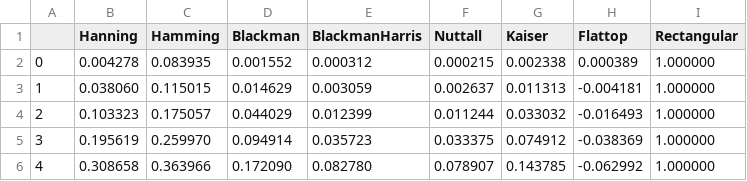
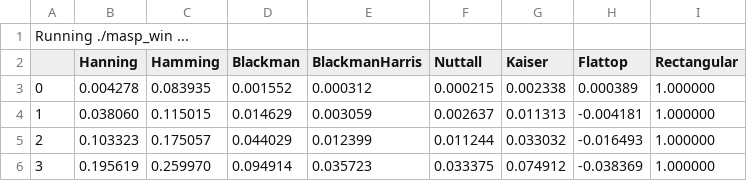
Before and after one commit to in-die-nibelungeh/SelfLearning, a CSV file: Programs/Sources/Libraries/masp/Basics/Window/Window.csv, drawn as a sheet; only a part is shown; the shorter side is filled out with more unchanged rows.

```diff
--- a/Programs/Sources/Libraries/masp/Basics/Window/Window.csv
+++ b/Programs/Sources/Libraries/masp/Basics/Window/Window.csv
@@ -1 +1,2 @@
+Running ./masp_win ...
 ,Hanning,Hamming,Blackman,BlackmanHarris,Nuttall,Kaiser,Flattop,Rectangular
```
Also changed, not shown: Programs/Sources/Libraries/masp/Resampler/sample_count_convert.csv, 15 other files.
